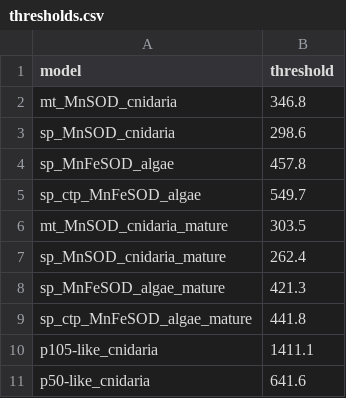
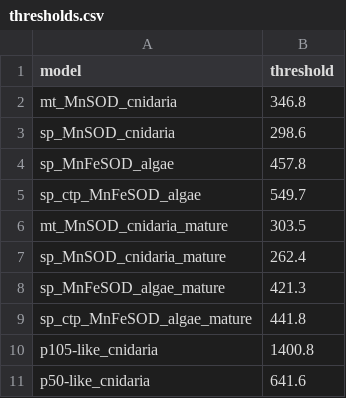
Before and after one commit to benjiec/tangle-coral, a CSV file: profiles/thresholds.csv, drawn as a sheet.

```diff
--- a/profiles/thresholds.csv
+++ b/profiles/thresholds.csv
@@ -9,3 +9,3 @@ sp_MnFeSOD_algae_mature,421.3
 sp_ctp_MnFeSOD_algae_mature,441.8
-p105-like_cnidaria,1411.1
+p105-like_cnidaria,1400.8
 p50-like_cnidaria,641.6
```
Also changed, not shown: 9 other files.
